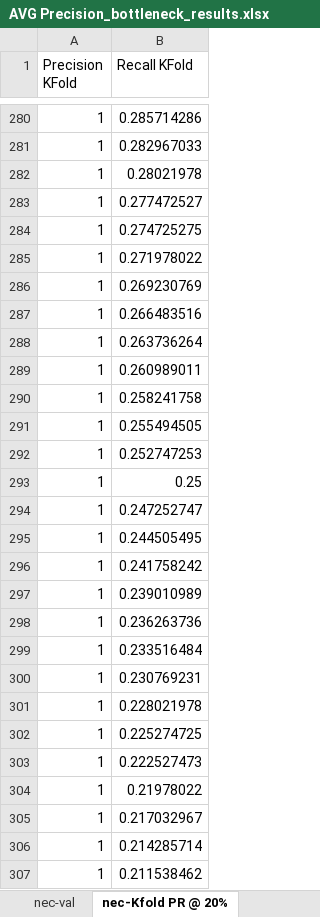
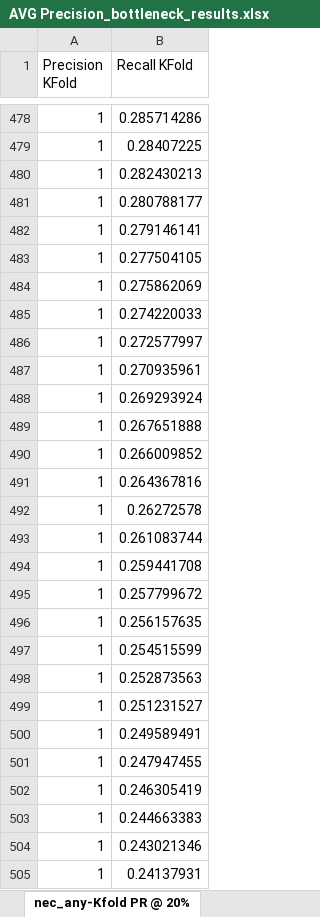
Before and after one commit to tripodlaboratories/newborn-metabolic-health, an Excel workbook: results/subgroup_discovery/metabolic_health_index/AVG Precision_bottleneck_results.xlsx, sheet nec_any-Kfold PR @ 20%, drawn as a sheet; only a part is shown, gaps mark what is left out; values as stored, in another font and other column widths than the file's, no borders; addresses are those after the commit; the diff covers the shown part only; the diff names each change by its address in the sheet, - before the commit and + after, or states it on an @@ line.

```diff
--- a/results/subgroup_discovery/metabolic_health_index/AVG Precision_bottleneck_results.xlsx (sheet nec_any-Kfold PR @ 20%)
+++ b/results/subgroup_discovery/metabolic_health_index/AVG Precision_bottleneck_results.xlsx (sheet nec_any-Kfold PR @ 20%)
-sheet tab: nec-Kfold PR @ 20%
+sheet tab: nec_any-Kfold PR @ 20%
-B479 (Recall KFold): 0.282967033
+B479 (Recall KFold): 0.28407225
-B480 (Recall KFold): 0.28021978
+B480 (Recall KFold): 0.282430213
-B481 (Recall KFold): 0.277472527
+B481 (Recall KFold): 0.280788177
-B482 (Recall KFold): 0.274725275
+B482 (Recall KFold): 0.279146141
-B483 (Recall KFold): 0.271978022
+B483 (Recall KFold): 0.277504105
-B484 (Recall KFold): 0.269230769
+B484 (Recall KFold): 0.275862069
-B485 (Recall KFold): 0.266483516
+B485 (Recall KFold): 0.274220033
-B486 (Recall KFold): 0.263736264
+B486 (Recall KFold): 0.272577997
-B487 (Recall KFold): 0.260989011
+B487 (Recall KFold): 0.270935961
-B488 (Recall KFold): 0.258241758
+B488 (Recall KFold): 0.269293924
-B489 (Recall KFold): 0.255494505
+B489 (Recall KFold): 0.267651888
-B490 (Recall KFold): 0.252747253
+B490 (Recall KFold): 0.266009852
-B491 (Recall KFold): 0.25
+B491 (Recall KFold): 0.264367816
-B492 (Recall KFold): 0.247252747
+B492 (Recall KFold): 0.26272578
-B493 (Recall KFold): 0.244505495
+B493 (Recall KFold): 0.261083744
-B494 (Recall KFold): 0.241758242
+B494 (Recall KFold): 0.259441708
-B495 (Recall KFold): 0.239010989
+B495 (Recall KFold): 0.257799672
-B496 (Recall KFold): 0.236263736
+B496 (Recall KFold): 0.256157635
-B497 (Recall KFold): 0.233516484
+B497 (Recall KFold): 0.254515599
-B498 (Recall KFold): 0.230769231
+B498 (Recall KFold): 0.252873563
-B499 (Recall KFold): 0.228021978
+B499 (Recall KFold): 0.251231527
-B500 (Recall KFold): 0.225274725
+B500 (Recall KFold): 0.249589491
-B501 (Recall KFold): 0.222527473
+B501 (Recall KFold): 0.247947455
-B502 (Recall KFold): 0.21978022
+B502 (Recall KFold): 0.246305419
-B503 (Recall KFold): 0.217032967
+B503 (Recall KFold): 0.244663383
-B504 (Recall KFold): 0.214285714
+B504 (Recall KFold): 0.243021346
-B505 (Recall KFold): 0.211538462
+B505 (Recall KFold): 0.24137931
```
Also changed, not shown: other rows of this sheet, sheet rop_any-val, sheet rop_any-train, sheet rop_any-Kfold PR @ 20%, sheet bpd_any-Kfold PR @ 20%, sheet ivh_any-Kfold PR @ 20%, sheet bpd_any-val, 23 more sheets, other sheet tabs, results/subgroup_discovery/metabolic_health_index/AUROC_bottleneck_results.xlsx, 7 other files.
